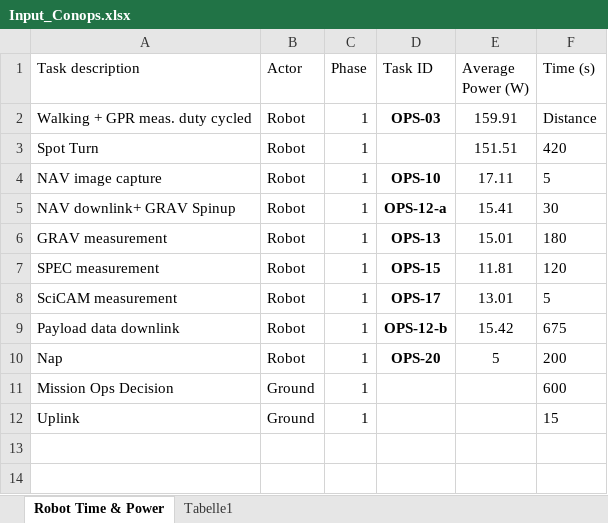
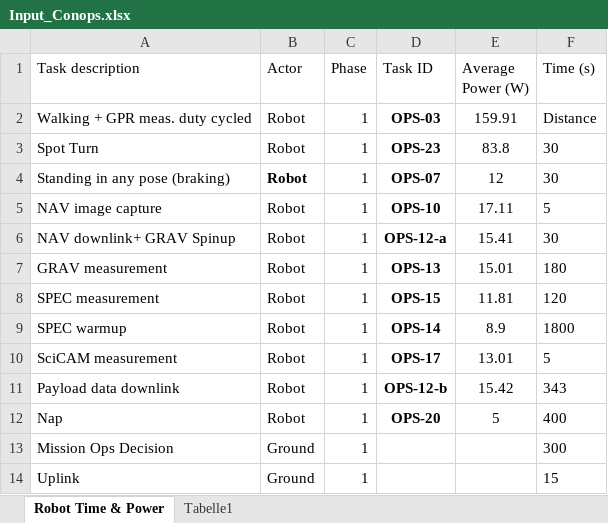
Before and after one commit to veggiesteamer/Waypoint-Mission, an Excel workbook: user_data/config_robot/Input_Conops.xlsx, sheet Robot Time & Power, drawn as a sheet; values as stored, in another font and other column widths than the file's, no borders; addresses are those after the commit; the diff names each change by its address in the sheet, - before the commit and + after, or states it on an @@ line.

```diff
--- a/user_data/config_robot/Input_Conops.xlsx (sheet Robot Time & Power)
+++ b/user_data/config_robot/Input_Conops.xlsx (sheet Robot Time & Power)
-D3 (Task ID): (empty)
+D3 (Task ID): OPS-23
-E3 (Average Power (W)): 151.51
+E3 (Average Power (W)): 83.8
-F3 (Time (s)): 420
+F3 (Time (s)): 30
+row 4: Standing in any pose (braking) | Robot | 1 | OPS-07 | 12 | 30
+row 9: SPEC warmup | Robot | 1 | OPS-14 | 8.9 | 1800
-F11 (Time (s)): 675
+F11 (Time (s)): 343
-F12 (Time (s)): 200
+F12 (Time (s)): 400
-F13 (Time (s)): 600
+F13 (Time (s)): 300
```
Also changed, not shown: 18 other files.
